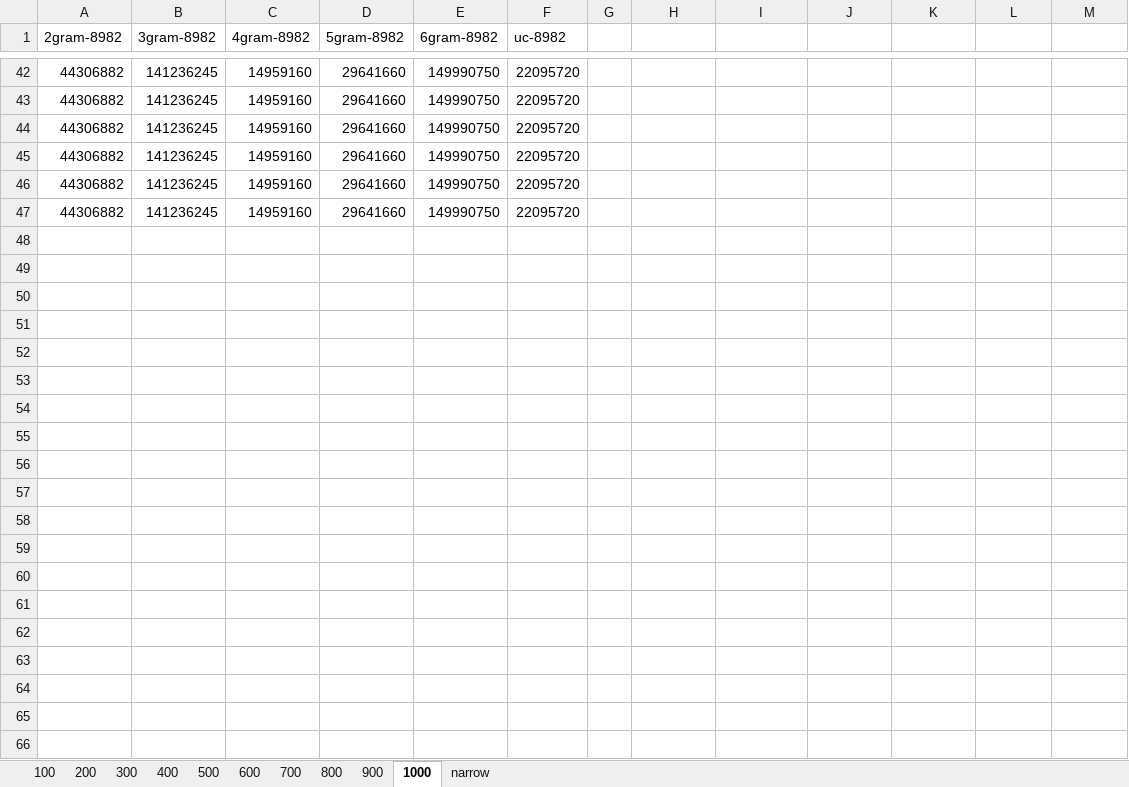
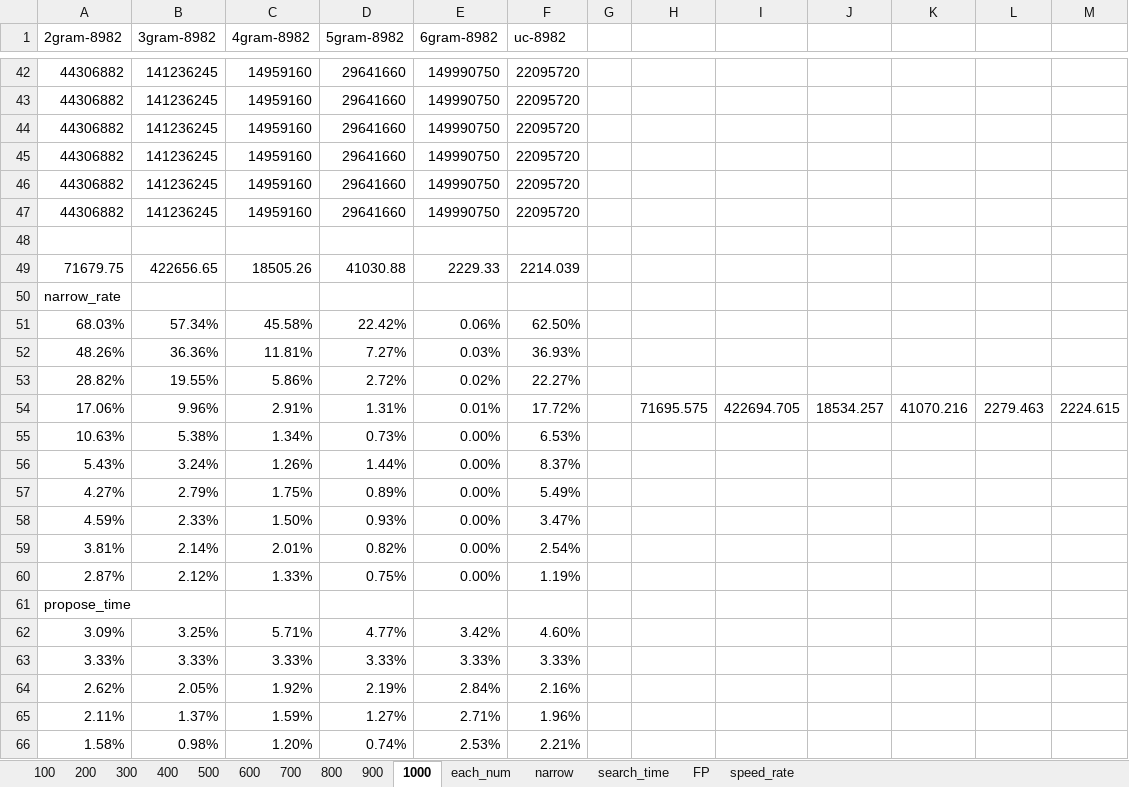
Before and after one commit to mitubaEX/research, an Excel workbook: work_log/20181202/reimpl.xlsx, sheet 1000, drawn as a sheet; only a part is shown, gaps mark what is left out; values as stored, in another font and other column widths than the file's, no borders; the diff covers the shown part only; the diff names each change by its address in the sheet, - before the commit and + after, or states it on an @@ line.

```diff
--- a/work_log/20181202/reimpl.xlsx (sheet 1000)
+++ b/work_log/20181202/reimpl.xlsx (sheet 1000)
+sheet tab: each_num
+sheet tab: search_time
+sheet tab: FP
+sheet tab: speed_rate
+row 48: (empty)
+row 49: 71679.75 | 422656.65 | 18505.26 | 41030.88 | 2229.33 | 2214.039
+row 50: narrow_rate
+row 51: 68.03% | 57.34% | 45.58% | 22.42% | 0.06% | 62.50%
+row 52: 48.26% | 36.36% | 11.81% | 7.27% | 0.03% | 36.93%
+row 53: 28.82% | 19.55% | 5.86% | 2.72% | 0.02% | 22.27%
+row 54: 17.06% | 9.96% | 2.91% | 1.31% | 0.01% | 17.72% |  | 71695.575 | 422694.705 | 18534.257 | 41070.216 | 2279.463 | 2224.615
+row 55: 10.63% | 5.38% | 1.34% | 0.73% | 0.00% | 6.53%
+row 56: 5.43% | 3.24% | 1.26% | 1.44% | 0.00% | 8.37%
+row 57: 4.27% | 2.79% | 1.75% | 0.89% | 0.00% | 5.49%
+row 58: 4.59% | 2.33% | 1.50% | 0.93% | 0.00% | 3.47%
+row 59: 3.81% | 2.14% | 2.01% | 0.82% | 0.00% | 2.54%
+row 60: 2.87% | 2.12% | 1.33% | 0.75% | 0.00% | 1.19%
+row 61: propose_time
+row 62: 3.09% | 3.25% | 5.71% | 4.77% | 3.42% | 4.60%
+row 63: 3.33% | 3.33% | 3.33% | 3.33% | 3.33% | 3.33%
+row 64: 2.62% | 2.05% | 1.92% | 2.19% | 2.84% | 2.16%
+row 65: 2.11% | 1.37% | 1.59% | 1.27% | 2.71% | 1.96%
+row 66: 1.58% | 0.98% | 1.20% | 0.74% | 2.53% | 2.21%
```
Also changed, not shown: 17 added rows and 1 removed row elsewhere in this sheet, sheet narrow, sheet 900, sheet 100, sheet 400, sheet 600, sheet 700, 4 more sheets, charts or pictures.
